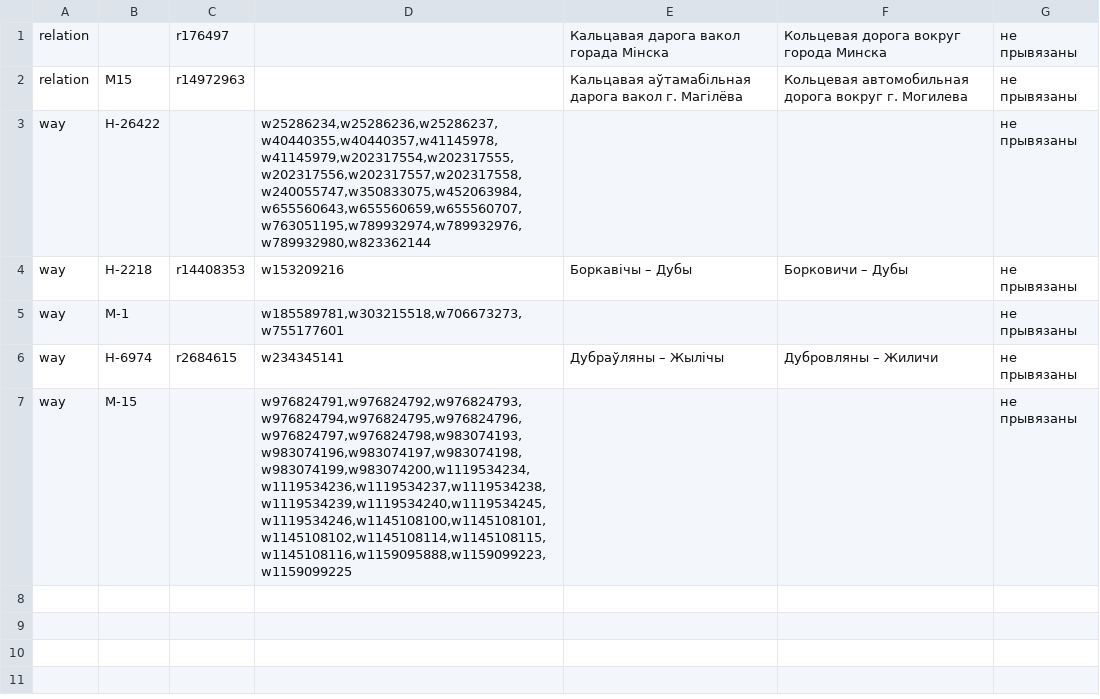
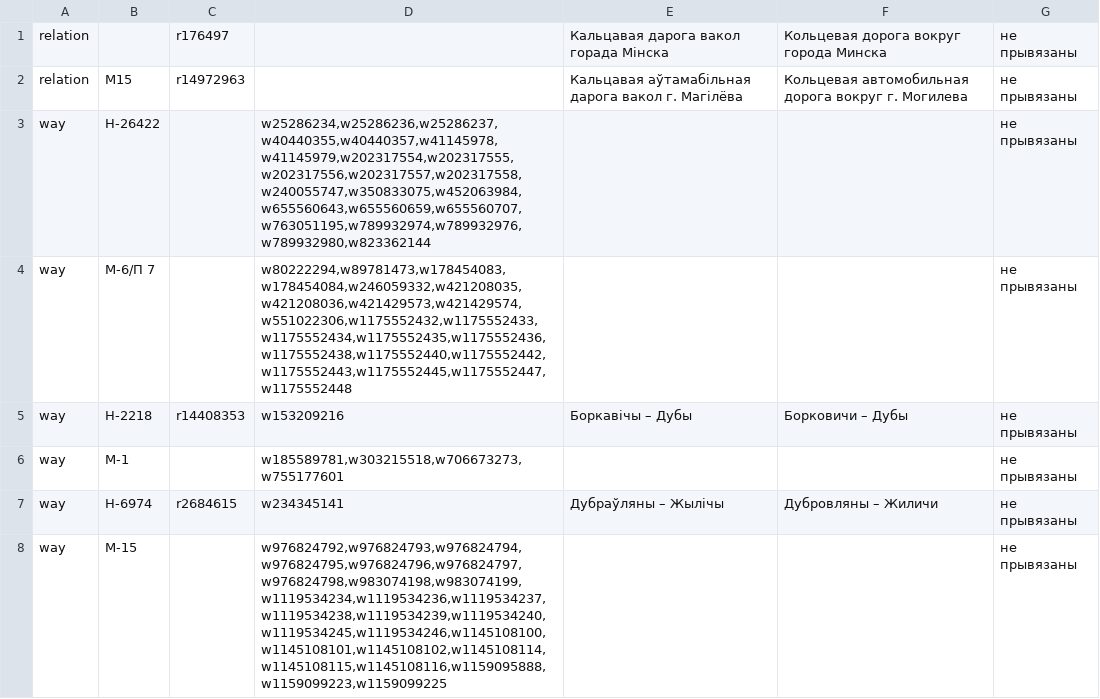
Before and after one commit to lidacity/osm-validator, a CSV file: docs/missing.csv, drawn as a sheet.

```diff
--- a/docs/missing.csv
+++ b/docs/missing.csv
@@ -3,2 +3,3 @@ relation;М15;r14972963;;Кальцавая аўтамабільная даро
 way;Н-26422;;w25286234,w25286236,w25286237,w40440355,w40440357,w41145978,w41145979,w202317554,w202317555,w202317556,w202317557,w202317558,w240055747,w350833075,w452063984,w655560643,w655560659,w655560707,w763051195,w789932974,w789932976,w789932980,w823362144;;;не прывязаны
+way;М-6/П 7;;w80222294,w89781473,w178454083,w178454084,w246059332,w421208035,w421208036,w421429573,w421429574,w551022306,w1175552432,w1175552433,w1175552434,w1175552435,w1175552436,w1175552438,w1175552440,w1175552442,w1175552443,w1175552445,w1175552447,w1175552448;;;не прывязаны
 way;Н-2218;r14408353;w153209216;Боркавічы – Дубы;Борковичи – Дубы;не прывязаны
@@ -6,2 +7,2 @@ way;М-1;;w185589781,w303215518,w706673273,w755177601;;;не прывязаны
 way;Н-6974;r2684615;w234345141;Дубраўляны – Жылічы;Дубровляны – Жиличи;не прывязаны
-way;М-15;;w976824791,w976824792,w976824793,w976824794,w976824795,w976824796,w976824797,w976824798,w983074193,w983074196,w983074197,w983074198,w983074199,w983074200,w1119534234,w1119534236,w1119534237,w1119534238,w1119534239,w1119534240,w1119534245,w1119534246,w1145108100,w1145108101,w1145108102,w1145108114,w1145108115,w1145108116,w1159095888,w1159099223,w1159099225;;;не прывязаны
+way;М-15;;w976824792,w976824793,w976824794,w976824795,w976824796,w976824797,w976824798,w983074198,w983074199,w1119534234,w1119534236,w1119534237,w1119534238,w1119534239,w1119534240,w1119534245,w1119534246,w1145108100,w1145108101,w1145108102,w1145108114,w1145108115,w1145108116,w1159095888,w1159099223,w1159099225;;;не прывязаны
```
Also changed, not shown: docs/error.csv, 8 other files.
